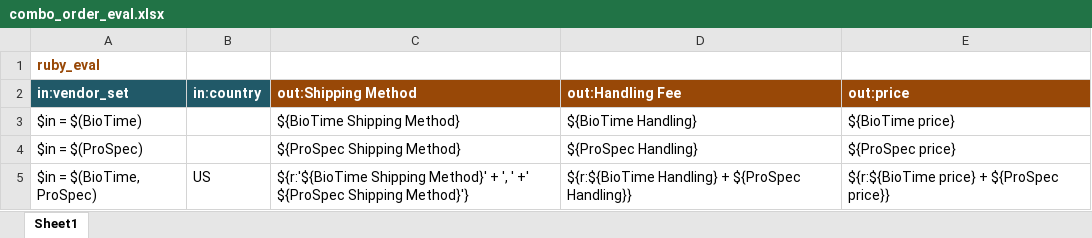
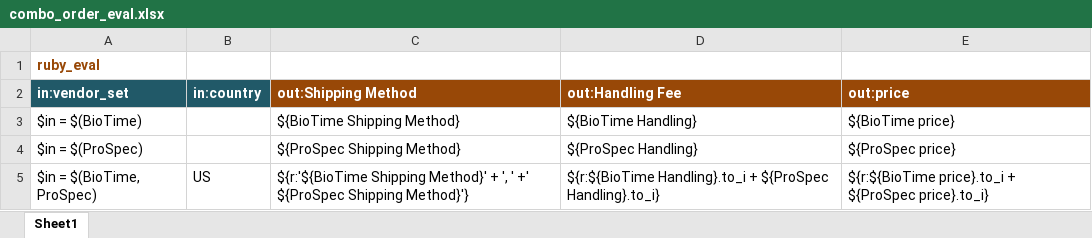
Before and after one commit to kevin-garrity/shipping-chief-products, an Excel workbook: rufus/carriers/lifemap_science/order/combo_order_eval.xlsx, sheet Sheet1, drawn as a sheet; values as stored, in another font and other column widths than the file's, no borders; the diff names each change by its address in the sheet, - before the commit and + after, or states it on an @@ line.

Commit message:
all output fields to be used in the combo_order_eval table must have values

```diff
--- a/rufus/carriers/lifemap_science/order/combo_order_eval.xlsx (sheet Sheet1)
+++ b/rufus/carriers/lifemap_science/order/combo_order_eval.xlsx (sheet Sheet1)
-D5 (out:Handling Fee): ${r:${BioTime Handling} + ${ProSpec Handling}}
+D5 (out:Handling Fee): ${r:${BioTime Handling}.to_i + ${ProSpec Handling}.to_i}
-E5 (out:price): ${r:${BioTime price} + ${ProSpec price}}
+E5 (out:price): ${r:${BioTime price}.to_i + ${ProSpec price}.to_i}
```
Also changed, not shown: rufus/carriers/lifemap_science/order/prospec.xlsx, 5 other files.
